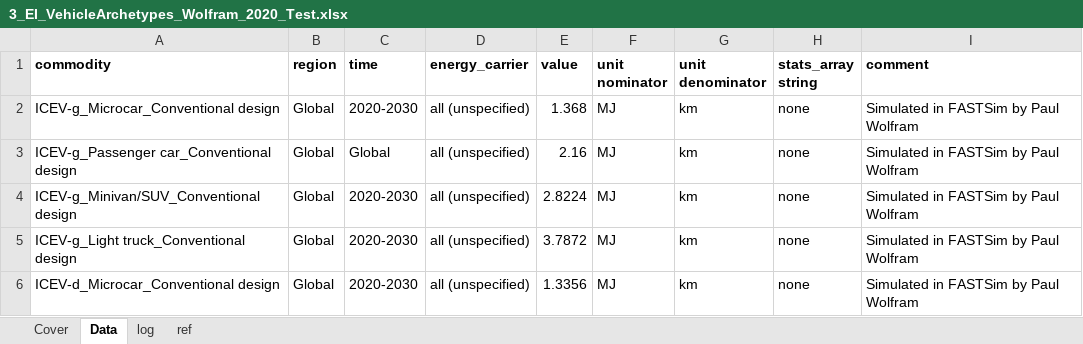
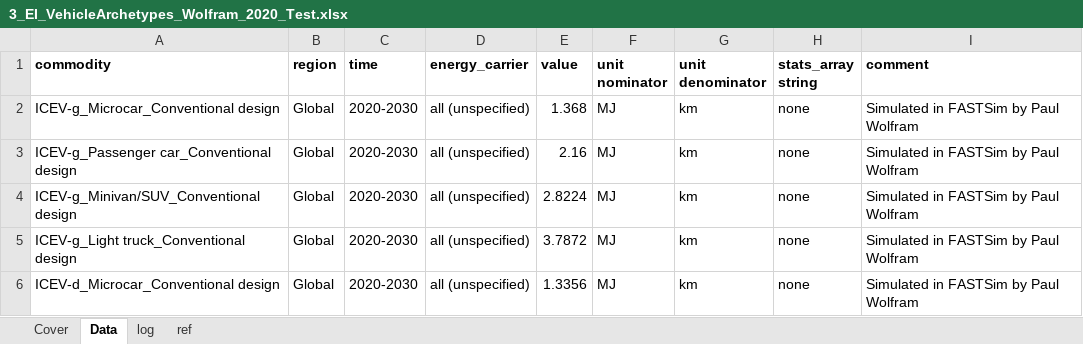
Before and after one commit to atasayn/IEF_Home, an Excel workbook: IEF_Home/UploadedFiles/3_EI_VehicleArchetypes_Wolfram_2020_Test.xlsx, sheet Data, drawn as a sheet; only a part is shown; values as stored, in another font and other column widths than the file's, no borders; the diff names each change by its address in the sheet, - before the commit and + after, or states it on an @@ line.

```diff
--- a/IEF_Home/UploadedFiles/3_EI_VehicleArchetypes_Wolfram_2020_Test.xlsx (sheet Data)
+++ b/IEF_Home/UploadedFiles/3_EI_VehicleArchetypes_Wolfram_2020_Test.xlsx (sheet Data)
-C3 (time): Global
+C3 (time): 2020-2030
```
Also changed, not shown: IEF_Home/UploadedFiles/D42_01_MC_MaterialComposition_machinery_v1.xlsx, 2 other files.
